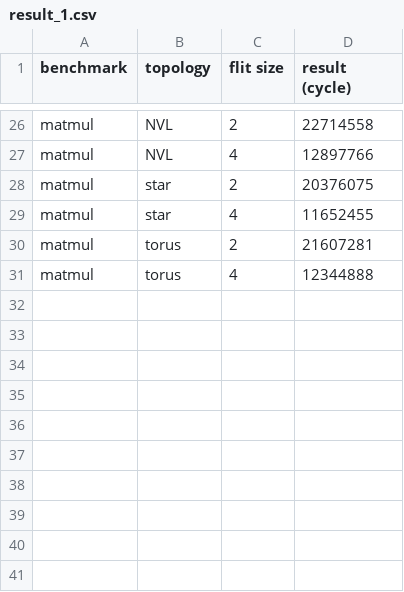
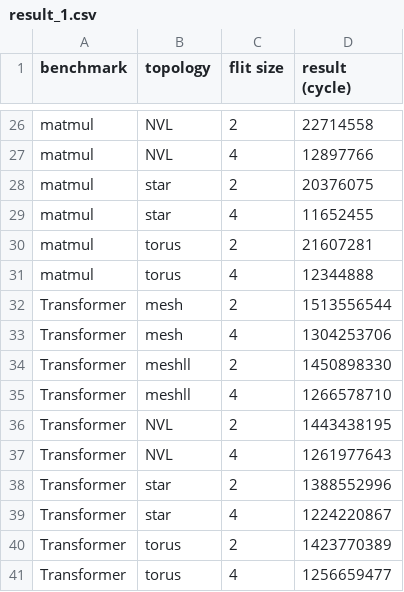
Before and after one commit to FCAS-LAB/LEGOSIM_MICRO, a CSV file: artifact/result/result_1.csv, drawn as a sheet; only a part is shown, gaps mark what is left out; the diff names each change by its address in the sheet, - before the commit and + after, or states it on an @@ line.

Commit message:
update artifact result

```diff
--- a/artifact/result/result_1.csv
+++ b/artifact/result/result_1.csv
+row 32: Transformer | mesh | 2 | 1513556544
+row 33: Transformer | mesh | 4 | 1304253706
+row 34: Transformer | meshll | 2 | 1450898330
+row 35: Transformer | meshll | 4 | 1266578710
+row 36: Transformer | NVL | 2 | 1443438195
+row 37: Transformer | NVL | 4 | 1261977643
+row 38: Transformer | star | 2 | 1388552996
+row 39: Transformer | star | 4 | 1224220867
+row 40: Transformer | torus | 2 | 1423770389
+row 41: Transformer | torus | 4 | 1256659477
```
